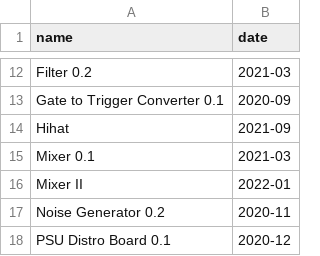
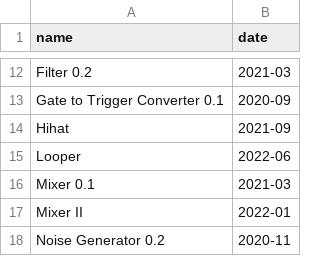
Before and after one commit to bummbummgarage/bummbummgarage.github.io, a CSV file: _data/modules.csv, drawn as a sheet; only a part is shown, gaps mark what is left out; the shorter side is filled out with more unchanged rows; the diff names each change by its address in the sheet, - before the commit and + after, or states it on an @@ line.

Commit message:
Added looper concept

```diff
--- a/_data/modules.csv
+++ b/_data/modules.csv
+row 15: Looper | 2022-06
```
Also changed, not shown: 2 other files.
